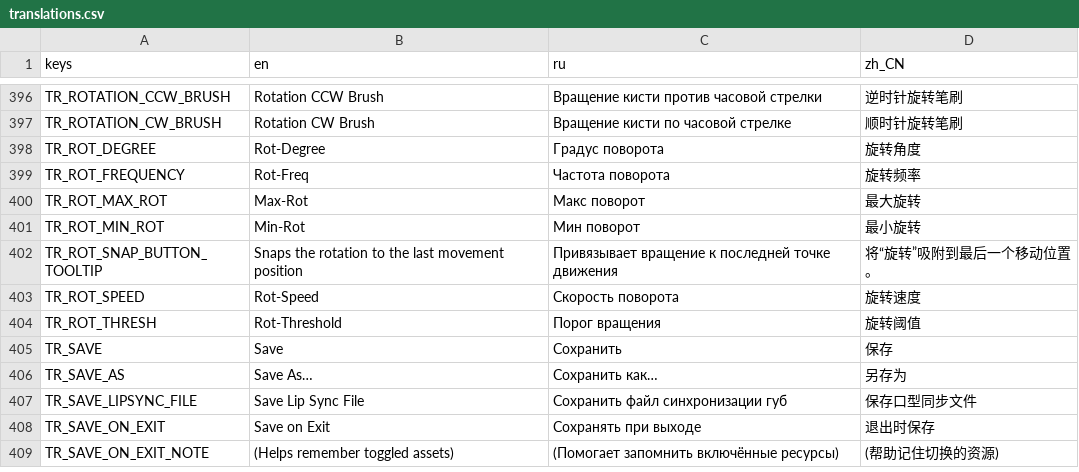
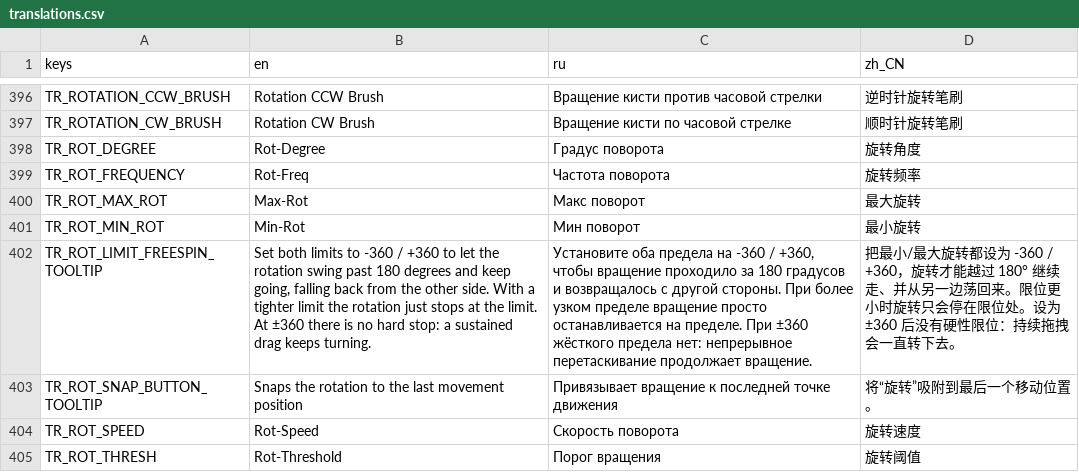
Before and after one commit to GermanyShapy/PNGTuber-Remix, a CSV file: Localization/translations.csv, drawn as a sheet; only a part is shown, gaps mark what is left out; the shorter side is filled out with more unchanged rows; the diff names each change by its address in the sheet, - before the commit and + after, or states it on an @@ line.

Commit message:
feat(ui): tell the rotation limits that free spinning needs +-360
The gravity return only runs when both limits are -360/+360; the default
+-180 leaves it off with nothing on screen saying so. Add a tooltip to both
limit sliders.

BetterSlider is an HBoxContainer, and a container only shows its own tooltip
where no child covers it, so hand the same text to the label, the spinbox and
the slider too.

```diff
--- a/Localization/translations.csv
+++ b/Localization/translations.csv
+row 402: TR_ROT_LIMIT_FREESPIN_TOOLTIP | Set both limits to -360 / +360 to let the rotation swing past 180 degrees and keep going, falling back from the other side. With a tighter limit the rotation just stops at the limit. At ±360 there is no hard stop: a sustained drag keeps turning. | Установите оба предела на -360 / +360, чтобы вращение проходило за 180 градусов и возвращалось с другой стороны. При более узком пределе вращение просто останавливается на пределе. При ±360 жёсткого предела нет: непрерывное перетаскивание продолжает вращение. | 把最小/最大旋转都设为 -360 / +360，旋转才能越过 180° 继续走、并从另一边荡回来。限位更小时旋转只会停在限位处。设为 ±360 后没有硬性限位：持续拖拽会一直转下去。
```
Also changed, not shown: 2 other files.
